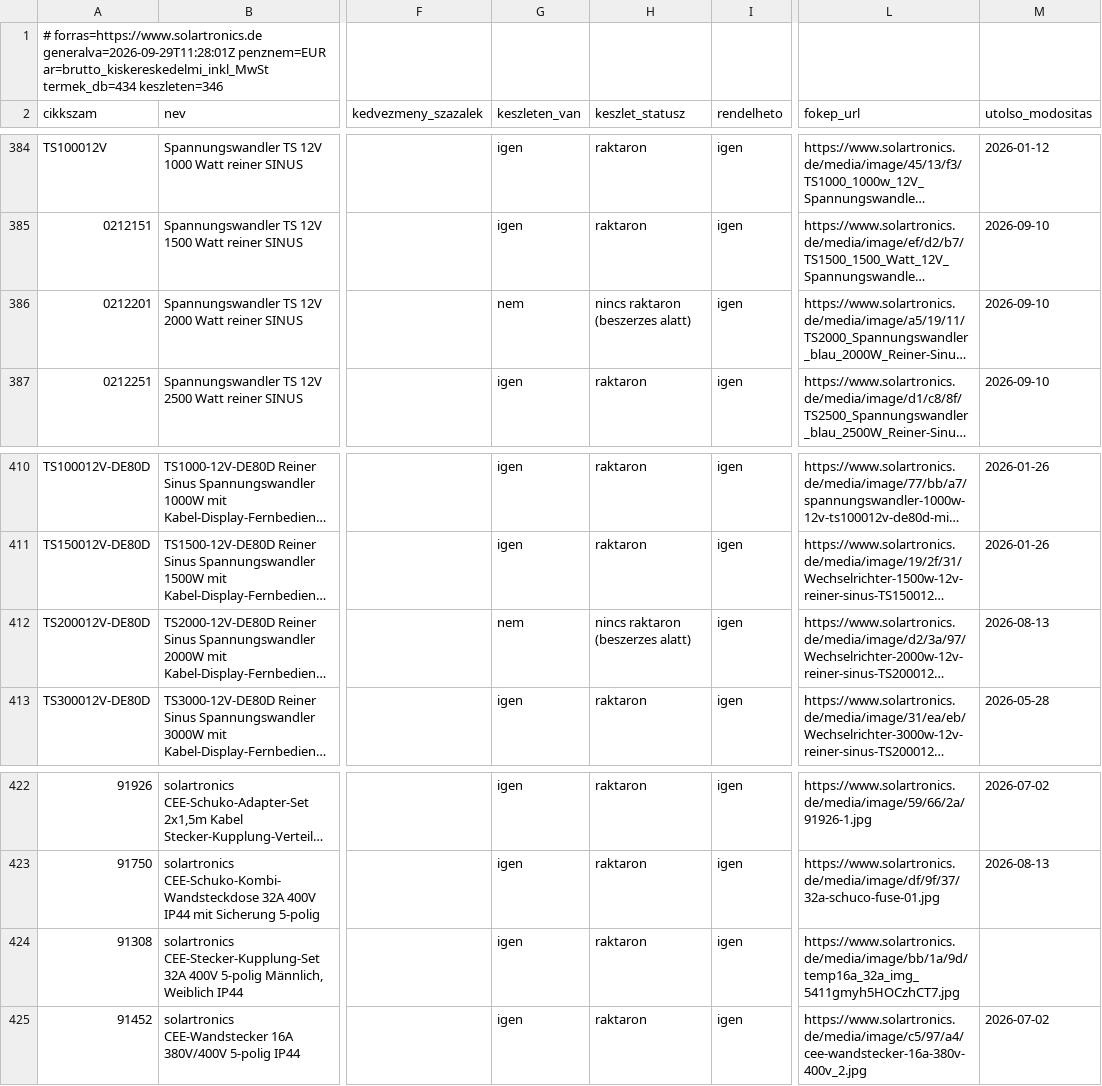
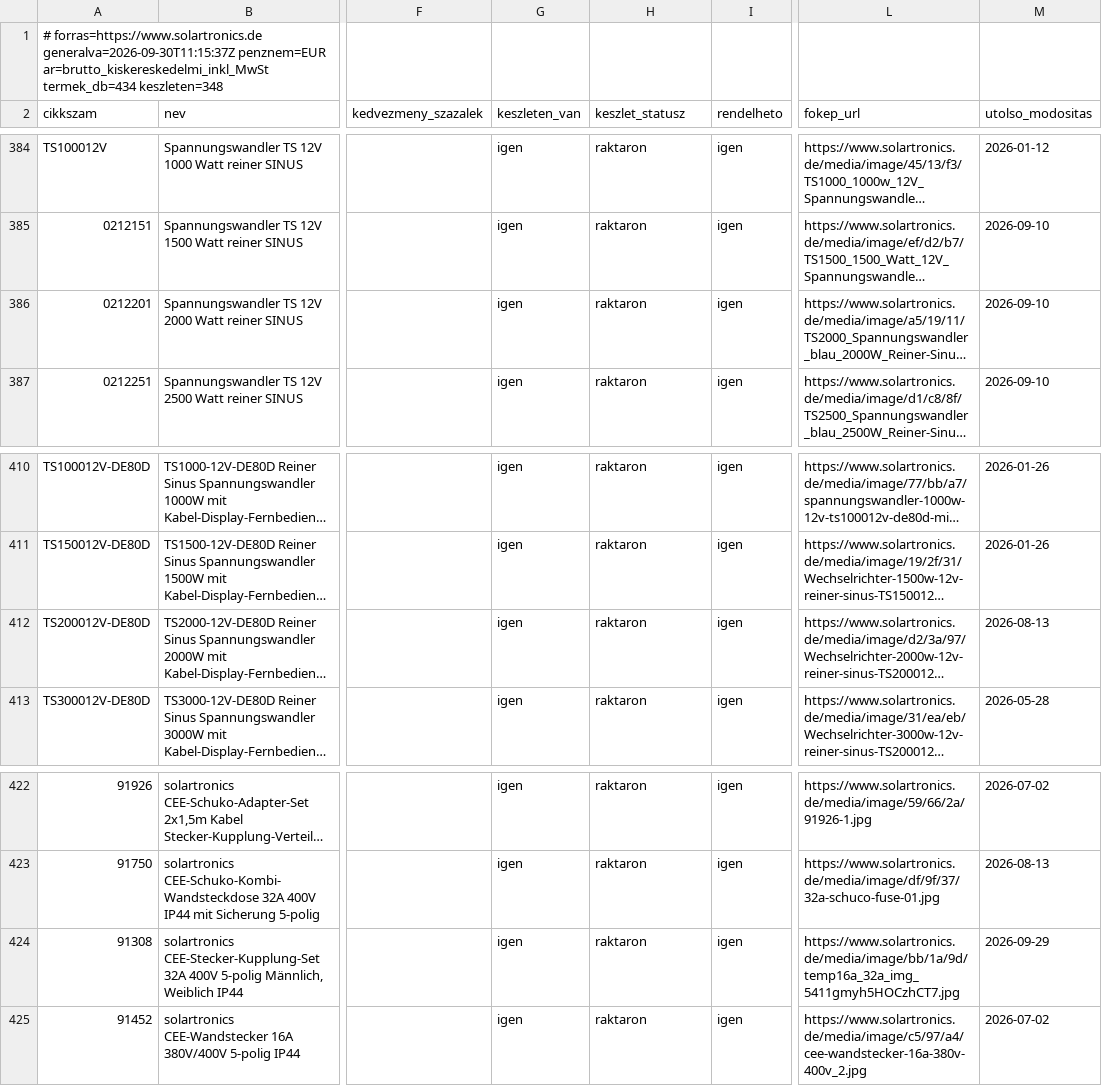
Before and after one commit to szabviktor-aligvarom/solartronics-feed, a CSV file: feed.csv, drawn as a sheet; only a part is shown, gaps mark what is left out; long unchanged cells end in …; the diff names each change by its address in the sheet, - before the commit and + after, or states it on an @@ line.

```diff
--- a/feed.csv
+++ b/feed.csv
-A1 (cikkszam): # forras=https://www.solartronics.de generalva=2026-09-29T11:28:01Z penznem=EUR ar=brutto_kiskereskedelmi_inkl_MwSt termek_db=434 keszleten=346
+A1 (cikkszam): # forras=https://www.solartronics.de generalva=2026-09-30T11:15:37Z penznem=EUR ar=brutto_kiskereskedelmi_inkl_MwSt termek_db=434 keszleten=348
-G386 (keszleten_van): nem
+G386 (keszleten_van): igen
-H386 (keszlet_statusz): nincs raktaron (beszerzes alatt)
+H386 (keszlet_statusz): raktaron
-G412 (keszleten_van): nem
+G412 (keszleten_van): igen
-H412 (keszlet_statusz): nincs raktaron (beszerzes alatt)
+H412 (keszlet_statusz): raktaron
-M424 (utolso_modositas): (empty)
+M424 (utolso_modositas): 2026-09-29
```
Also changed, not shown: 2 other files.
